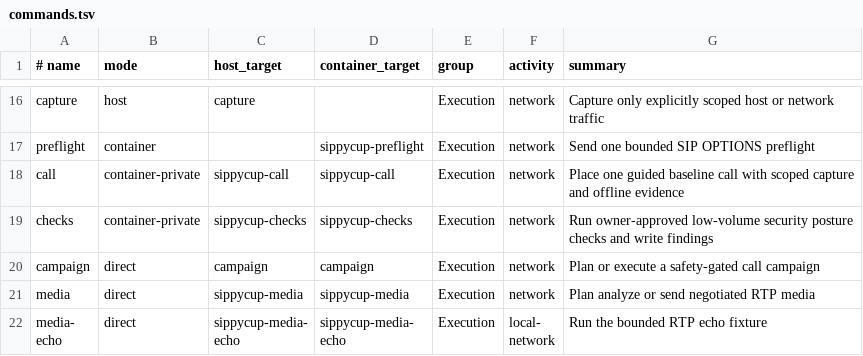
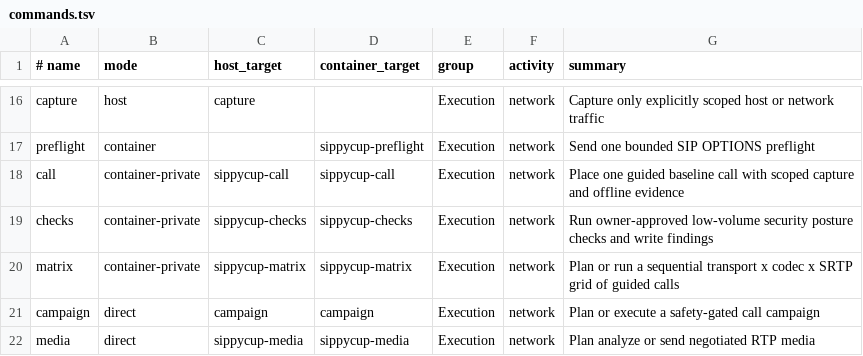
Before and after one commit to bobisme/sippycup, a TSV file: config/commands.tsv, drawn as a sheet; only a part is shown, gaps mark what is left out; the shorter side is filled out with more unchanged rows.

```diff
--- a/config/commands.tsv
+++ b/config/commands.tsv
@@ -19,2 +19,3 @@ call|container-private|sippycup-call|sippycup-call|Execution|network|Place one g
 checks|container-private|sippycup-checks|sippycup-checks|Execution|network|Run owner-approved low-volume security posture checks and write findings
+matrix|container-private|sippycup-matrix|sippycup-matrix|Execution|network|Plan or run a sequential transport x codec x SRTP grid of guided calls
 campaign|direct|campaign|campaign|Execution|network|Plan or execute a safety-gated call campaign
```
Also changed, not shown: 34 other files.
